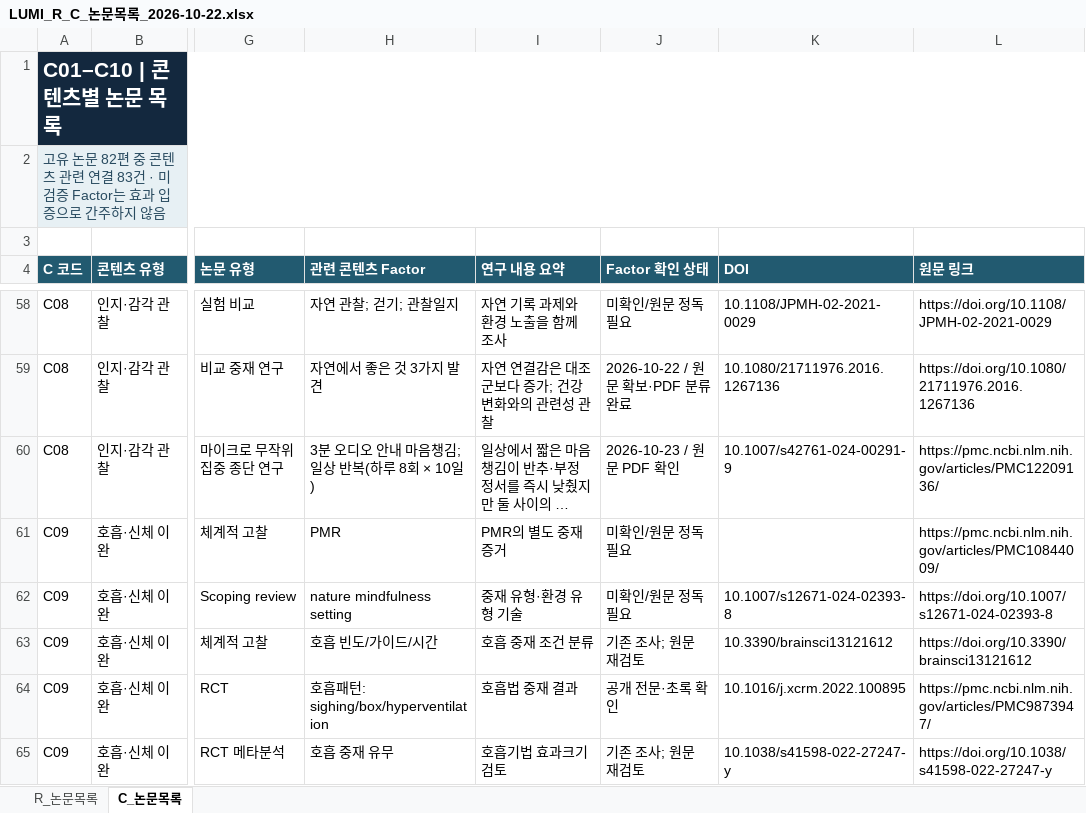
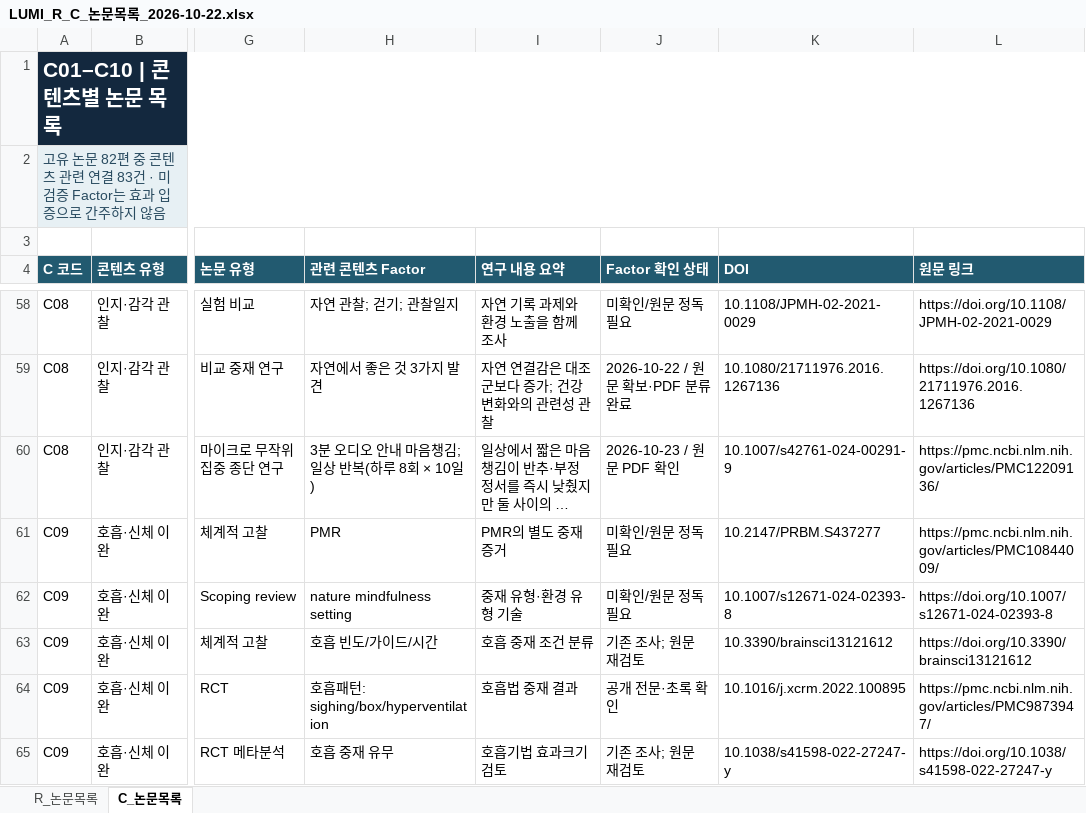
Before and after one commit to lumi-wellness-agent/Research_paper, an Excel workbook: LUMI_R_C_Research_2026-10-22/LUMI_R_C_논문목록_2026-10-22.xlsx, sheet C_논문목록, drawn as a sheet; only a part is shown, gaps mark what is left out; long unchanged cells end in …; values as stored, in another font and other column widths than the file's, no borders; table styles not drawn; the diff names each change by its address in the sheet, - before the commit and + after, or states it on an @@ line.

```diff
--- a/LUMI_R_C_Research_2026-10-22/LUMI_R_C_논문목록_2026-10-22.xlsx (sheet C_논문목록)
+++ b/LUMI_R_C_Research_2026-10-22/LUMI_R_C_논문목록_2026-10-22.xlsx (sheet C_논문목록)
-K61 (DOI): (empty)
+K61 (DOI): 10.2147/PRBM.S437277
```
Also changed, not shown: sheet R_논문목록.
